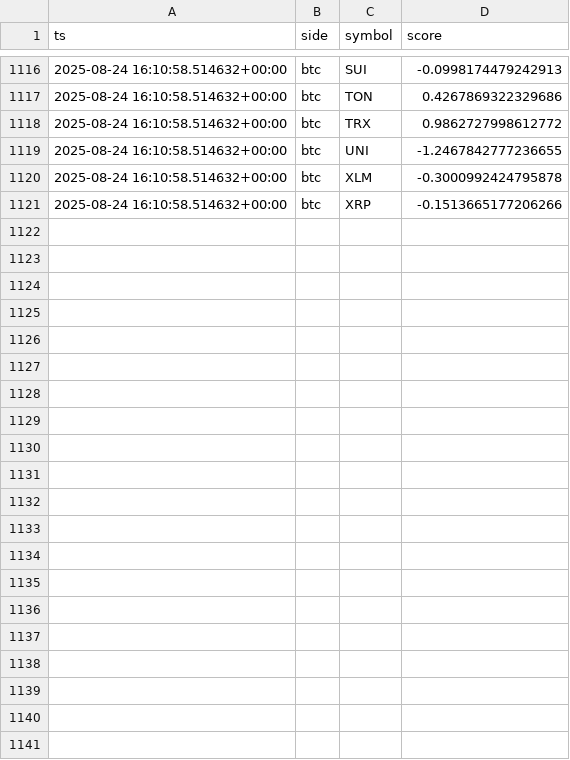
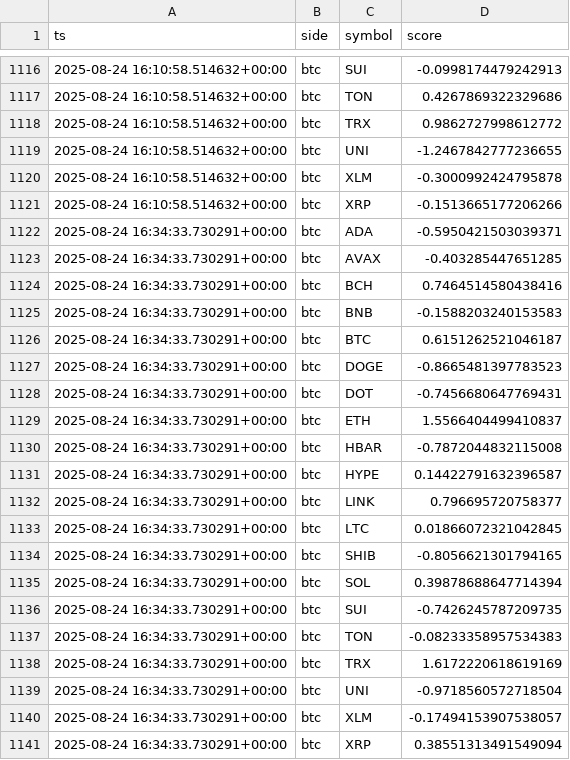
Before and after one commit to kagayakumirai/largecap-watch, a CSV file: data/score_trails_btc.csv, drawn as a sheet; only a part is shown, gaps mark what is left out; the diff covers the shown part only; the diff names each change by its address in the sheet, - before the commit and + after, or states it on an @@ line.

```diff
--- a/data/score_trails_btc.csv
+++ b/data/score_trails_btc.csv
+row 1122: 2025-08-24 16:34:33.730291+00:00 | btc | ADA | -0.5950421503039371
+row 1123: 2025-08-24 16:34:33.730291+00:00 | btc | AVAX | -0.403285447651285
+row 1124: 2025-08-24 16:34:33.730291+00:00 | btc | BCH | 0.7464514580438416
+row 1125: 2025-08-24 16:34:33.730291+00:00 | btc | BNB | -0.1588203240153583
+row 1126: 2025-08-24 16:34:33.730291+00:00 | btc | BTC | 0.6151262521046187
+row 1127: 2025-08-24 16:34:33.730291+00:00 | btc | DOGE | -0.8665481397783523
+row 1128: 2025-08-24 16:34:33.730291+00:00 | btc | DOT | -0.7456680647769431
+row 1129: 2025-08-24 16:34:33.730291+00:00 | btc | ETH | 1.5566404499410837
+row 1130: 2025-08-24 16:34:33.730291+00:00 | btc | HBAR | -0.7872044832115008
+row 1131: 2025-08-24 16:34:33.730291+00:00 | btc | HYPE | 0.14422791632396587
+row 1132: 2025-08-24 16:34:33.730291+00:00 | btc | LINK | 0.796695720758377
+row 1133: 2025-08-24 16:34:33.730291+00:00 | btc | LTC | 0.01866072321042845
+row 1134: 2025-08-24 16:34:33.730291+00:00 | btc | SHIB | -0.8056621301794165
+row 1135: 2025-08-24 16:34:33.730291+00:00 | btc | SOL | 0.39878688647714394
+row 1136: 2025-08-24 16:34:33.730291+00:00 | btc | SUI | -0.7426245787209735
+row 1137: 2025-08-24 16:34:33.730291+00:00 | btc | TON | -0.08233358957534383
+row 1138: 2025-08-24 16:34:33.730291+00:00 | btc | TRX | 1.6172220618619169
+row 1139: 2025-08-24 16:34:33.730291+00:00 | btc | UNI | -0.9718560572718504
+row 1140: 2025-08-24 16:34:33.730291+00:00 | btc | XLM | -0.17494153907538057
+row 1141: 2025-08-24 16:34:33.730291+00:00 | btc | XRP | 0.38551313491549094
```
Also changed, not shown: 7 edited cells elsewhere in this file, data/largecap_compare.csv, data/largecap_strength.csv, 10 other files.
